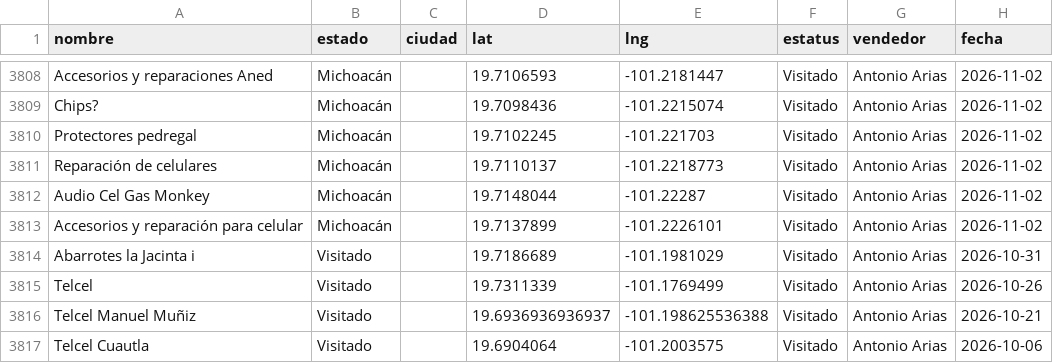
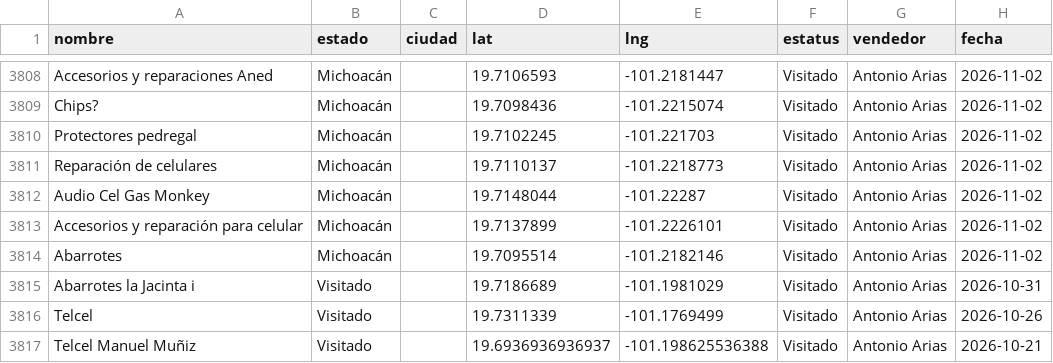
Before and after one commit to EduardoBandeliz/zona-eb, a CSV file: zona.csv, drawn as a sheet; only a part is shown, gaps mark what is left out; the shorter side is filled out with more unchanged rows; the diff names each change by its address in the sheet, - before the commit and + after, or states it on an @@ line.

Commit message:
zona.csv 02/Nov 14:16

```diff
--- a/zona.csv
+++ b/zona.csv
+row 3814: Abarrotes | Michoacán |  | 19.7095514 | -101.2182146 | Visitado | Antonio Arias | 2026-11-02
```
